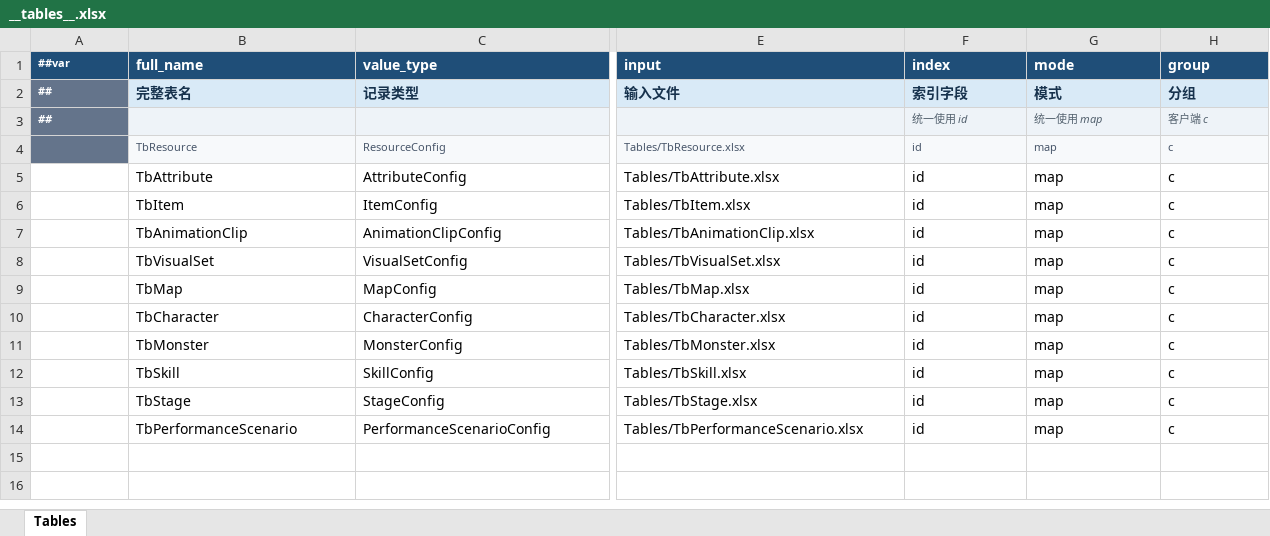
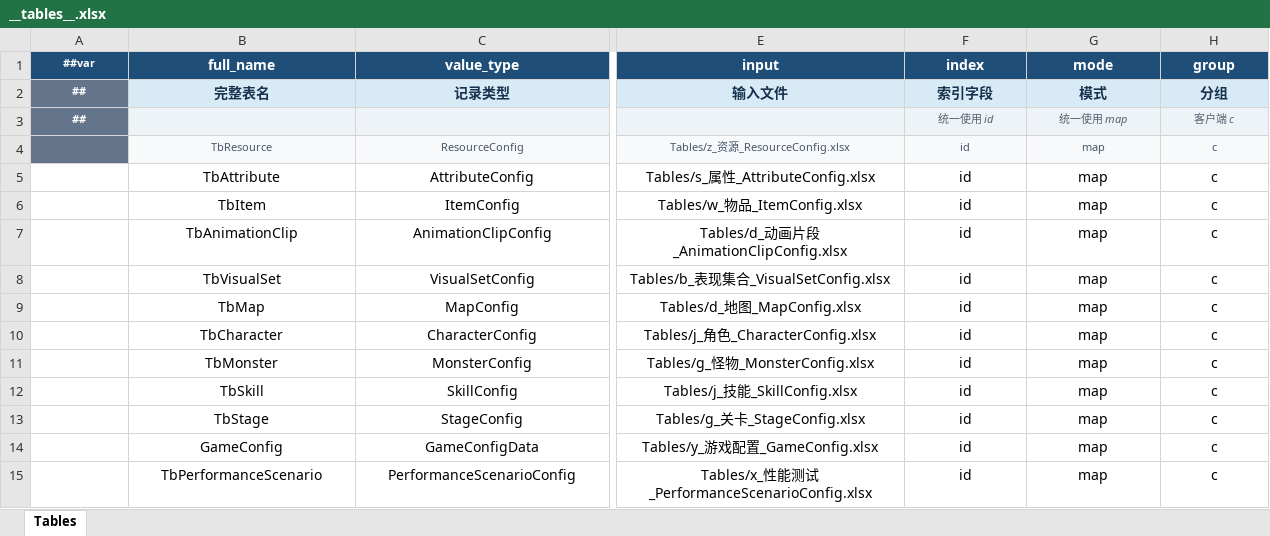
Before and after one commit to conan2046/Roguelike, an Excel workbook: Config/Datas/__tables__.xlsx, sheet Tables, drawn as a sheet; only a part is shown, gaps mark what is left out; values as stored, in another font and other column widths than the file's, no borders; addresses are those after the commit; rows hold the shown columns only; the diff covers the shown part only; the diff names each change by its address in the sheet, - before the commit and + after, or states it on an @@ line.

Commit message:
feat(config): 完善 Luban 基础表与可读 ID
背景：基础数据表需要采用策划可识别的中文文件名、人工可读 ID，并补充游戏全局常量入口。

变更内容：统一业务工作簿为拼音首字母_中文_英文命名；全部工作表有效区域改为水平和垂直居中；删除未被运行时代码使用且与 id 重复的 key 字段；补充源表保护、命名和 ID 规范。

数据表与生成物：新增 GameConfig，包含初始角色、初始解锁角色、初始解锁技能和首关引用；资源 ID 使用 CTNNNN，动画和表现集合使用 CNNNN，角色与怪物从 10001 起，技能沿用 20000+资源编号；既有 ID 保持不变；重新生成全部相关 C# 类型和 bytes。

验证：Tools/Config/generate.ps1 通过；Git Bash 执行 Tools/Config/generate.sh 通过；dotnet build Roguelike.slnx 结果为 0 警告、0 错误；15 张工作簿逐表校验 key 已移除、ID 未变化、有效单元格全部居中。

影响与风险：配置二进制结构因移除 key 而变化，运行时必须与本次生成代码配套使用；当前手写代码未使用 Key，未发现兼容风险。

未包含：不包含 MCPDemo 场景改动；不包含临时 ConfigService 及后续模块架构重构。

```diff
--- a/Config/Datas/__tables__.xlsx (sheet Tables)
+++ b/Config/Datas/__tables__.xlsx (sheet Tables)
-A1:H1 alignment: left
+A1:H1 alignment: center
-A2:H2 alignment: left
+A2:H2 alignment: center
-A3 alignment: left
+A3 alignment: center
-F3:H3 alignment: left
+F3:H3 alignment: center
-B4:C13 alignment: left
+B4:C13 alignment: center
-E4 (input): Tables/TbResource.xlsx
+E4 (input): Tables/z_资源_ResourceConfig.xlsx
-E4:H13 alignment: left
+E4:H13 alignment: center
-E5 (input): Tables/TbAttribute.xlsx
+E5 (input): Tables/s_属性_AttributeConfig.xlsx
-E6 (input): Tables/TbItem.xlsx
+E6 (input): Tables/w_物品_ItemConfig.xlsx
-E7 (input): Tables/TbAnimationClip.xlsx
+E7 (input): Tables/d_动画片段_AnimationClipConfig.xlsx
-E8 (input): Tables/TbVisualSet.xlsx
+E8 (input): Tables/b_表现集合_VisualSetConfig.xlsx
-E9 (input): Tables/TbMap.xlsx
+E9 (input): Tables/d_地图_MapConfig.xlsx
-E10 (input): Tables/TbCharacter.xlsx
+E10 (input): Tables/j_角色_CharacterConfig.xlsx
-E11 (input): Tables/TbMonster.xlsx
+E11 (input): Tables/g_怪物_MonsterConfig.xlsx
-E12 (input): Tables/TbSkill.xlsx
+E12 (input): Tables/j_技能_SkillConfig.xlsx
-E13 (input): Tables/TbStage.xlsx
+E13 (input): Tables/g_关卡_StageConfig.xlsx
+row 14:  | GameConfig | GameConfigData | Tables/y_游戏配置_GameConfig.xlsx | id | map | c
-B15:C15 alignment: left
+B15:C15 alignment: center
-E15 (input): Tables/TbPerformanceScenario.xlsx
+E15 (input): Tables/x_性能测试_PerformanceScenarioConfig.xlsx
-E15:H15 alignment: left
+E15:H15 alignment: center
```
Also changed, not shown: cell formats elsewhere in this sheet, Config/Datas/__beans__.xlsx, Config/Datas/__enums__.xlsx, 49 other files.
